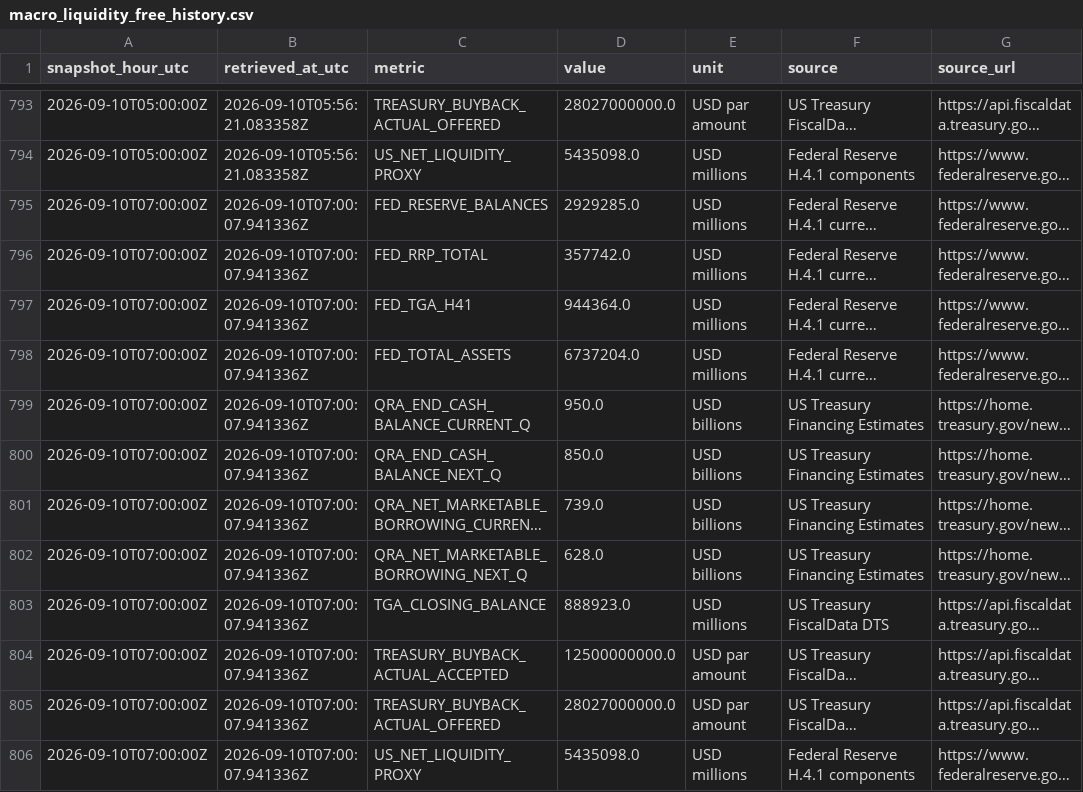
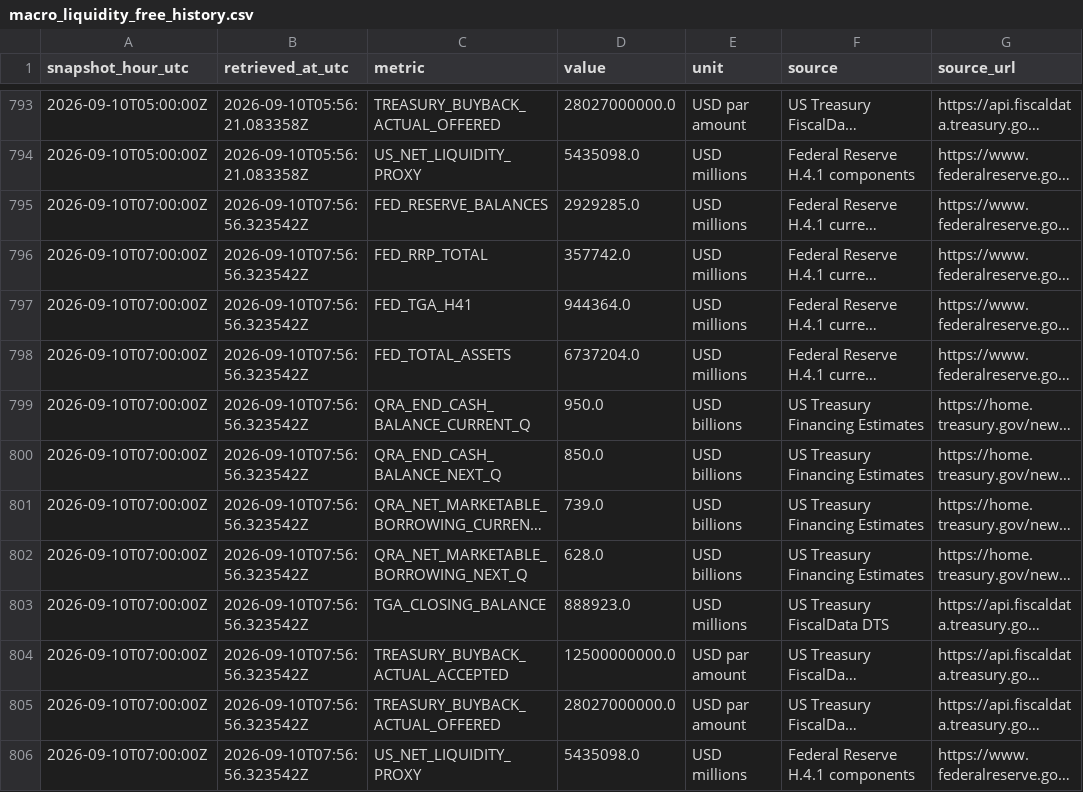
Before and after one commit to sovet12345688-debug/master-alt-cvd, a CSV file: market_vault/data/macro_liquidity_free_history.csv, drawn as a sheet; only a part is shown, gaps mark what is left out; long unchanged cells end in …; the diff names each change by its address in the sheet, - before the commit and + after, or states it on an @@ line.

Commit message:
data: hourly free macro liquidity snapshot

```diff
--- a/market_vault/data/macro_liquidity_free_history.csv
+++ b/market_vault/data/macro_liquidity_free_history.csv
-B795:B806 (retrieved_at_utc): 2026-09-10T07:00:07.941336Z
+B795:B806 (retrieved_at_utc): 2026-09-10T07:56:56.323542Z
```
Also changed, not shown: 2 other files.
